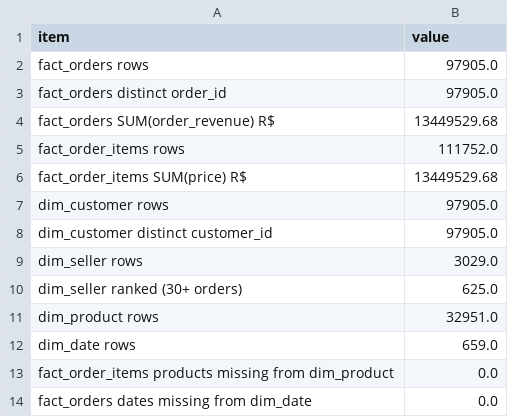
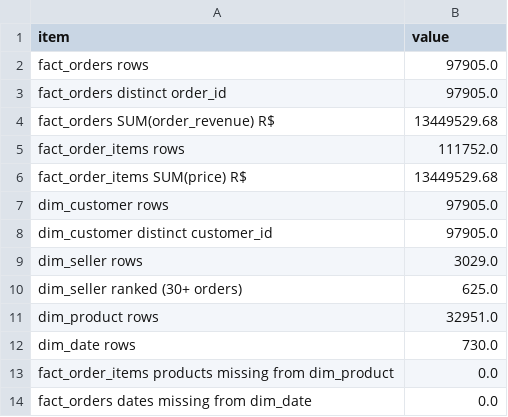
Before and after one commit to Balahari29/olist-retention-analysis, a CSV file: outputs/powerbi_views_checks.csv, drawn as a sheet.

```diff
--- a/outputs/powerbi_views_checks.csv
+++ b/outputs/powerbi_views_checks.csv
@@ -11,3 +11,3 @@ dim_seller ranked (30+ orders),625.0
 dim_product rows,32951.0
-dim_date rows,659.0
+dim_date rows,730.0
 fact_order_items products missing from dim_product,0.0
```
Also changed, not shown: 16 other files.
